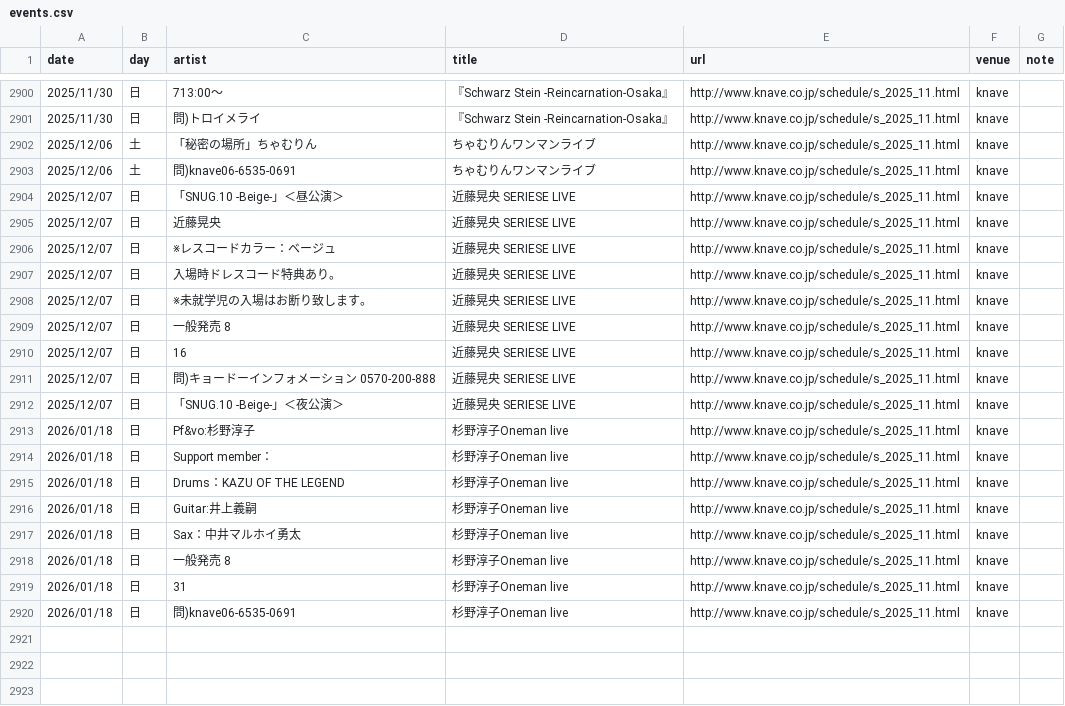
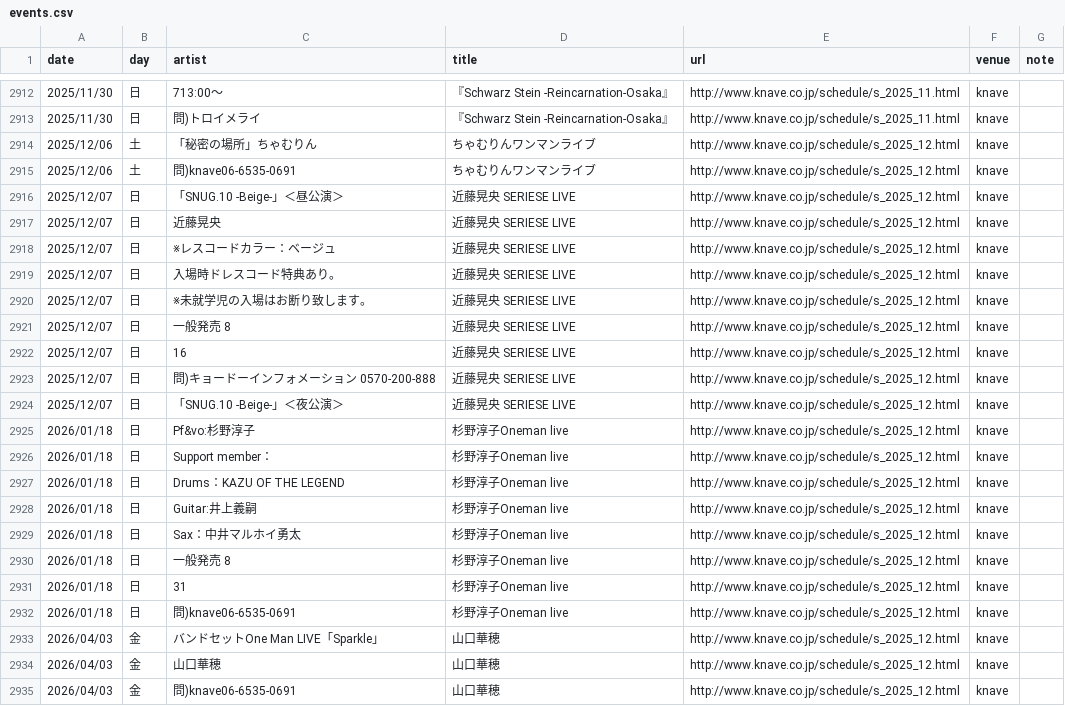
Before and after one commit to yoshitaka-ishizu/livesearch, a CSV file: backend/data/events.csv, drawn as a sheet; only a part is shown, gaps mark what is left out; addresses are those after the commit; the diff covers the shown part only; the diff names each change by its address in the sheet, - before the commit and + after, or states it on an @@ line.

```diff
--- a/backend/data/events.csv
+++ b/backend/data/events.csv
-E2914:E2932 (url): http://www.knave.co.jp/schedule/s_2025_11.html
+E2914:E2932 (url): http://www.knave.co.jp/schedule/s_2025_12.html
+row 2933: 2026/04/03 | 金 | バンドセットOne Man LIVE「Sparkle」 | 山口華穂 | http://www.knave.co.jp/schedule/s_2025_12.html | knave
+row 2934: 2026/04/03 | 金 | 山口華穂 | 山口華穂 | http://www.knave.co.jp/schedule/s_2025_12.html | knave
+row 2935: 2026/04/03 | 金 | 問)knave06-6535-0691 | 山口華穂 | http://www.knave.co.jp/schedule/s_2025_12.html | knave
```
Also changed, not shown: 12 added rows and 1 edited cell elsewhere in this file, 1 other file.
